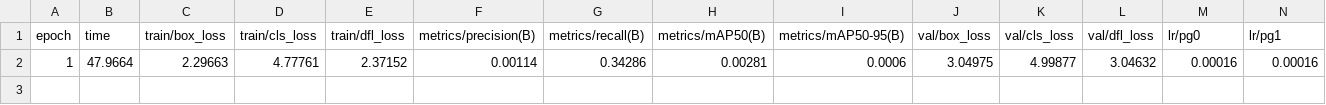
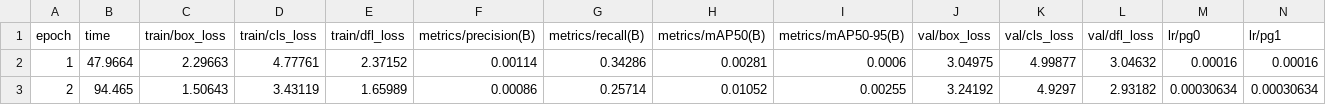
Before and after one commit to migifor-forstmi4/MultimodalInteraction_ObjDet, a CSV file: runs/detect/train/results.csv, drawn as a sheet; only a part is shown; rows hold the shown columns only; the diff names each change by its address in the sheet, - before the commit and + after, or states it on an @@ line.

```diff
--- a/runs/detect/train/results.csv
+++ b/runs/detect/train/results.csv
+row 3: 2 | 94.465 | 1.50643 | 3.43119 | 1.65989 | 0.00086 | 0.25714 | 0.01052 | 0.00255 | 3.24192 | 4.9297 | 2.93182 | 0.00030634 | 0.00030634
```
Also changed, not shown: 14 other files.
